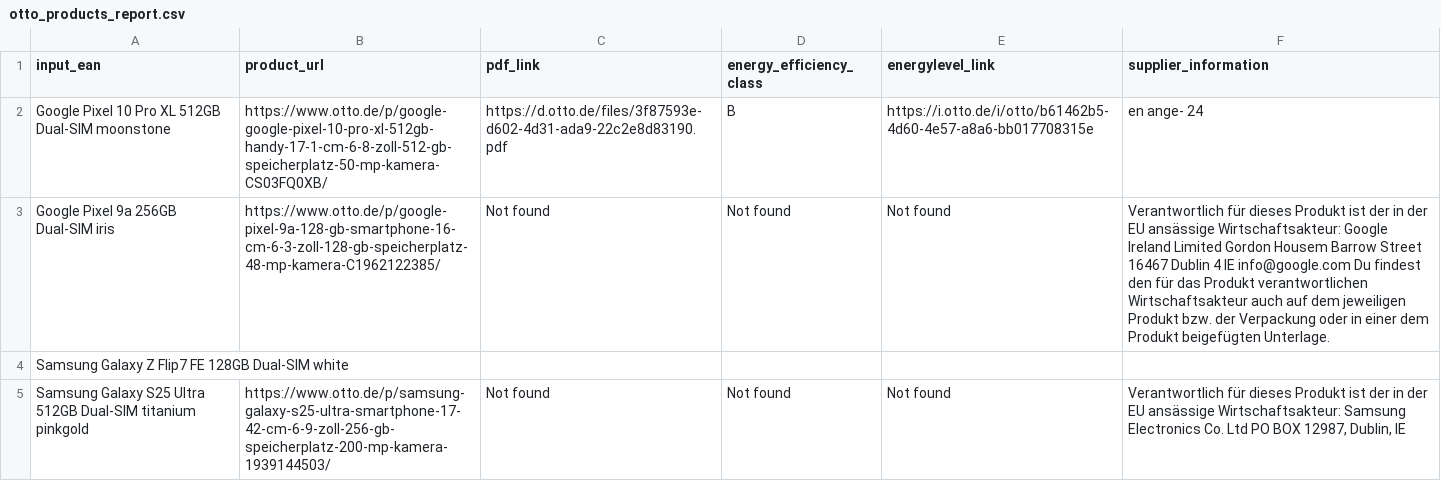
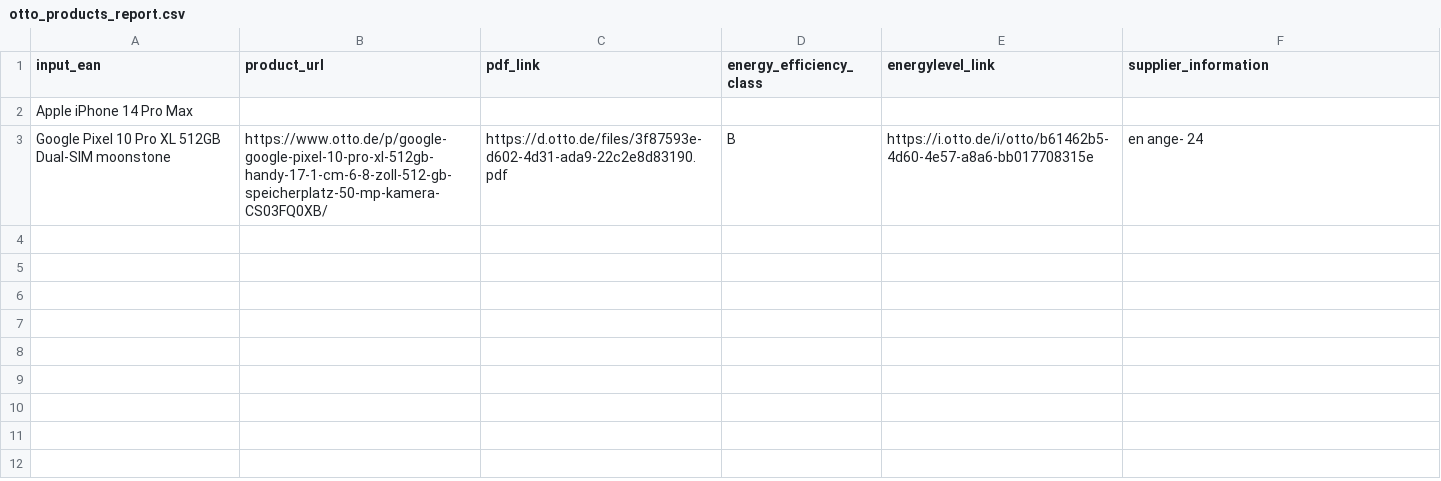
Before and after one commit to PYadav0210/otto-product-scraper, a CSV file: otto_products_report.csv, drawn as a sheet; removed rows and columns are numbered as before the commit, all else as after; the diff names each change by its address in the sheet, - before the commit and + after, or states it on an @@ line.

```diff
--- a/otto_products_report.csv
+++ b/otto_products_report.csv
+row 2: Apple iPhone 14 Pro Max
-row 3: Google Pixel 9a 256GB Dual-SIM iris | https://www.otto.de/p/google-pixel-9a-128-gb-smartphone-16-cm-6-3-zoll-128-gb-speicherplatz-48-mp-kamera-C1962122385/ | Not found | Not found | Not found | Verantwortlich für dieses Produkt ist der in der EU ansässige Wirtschaftsakteur: Google Ireland Limited Gordon Housem Barrow Street 16467 Dublin 4 IE info@google.com Du findest den für das Produkt verantwortlichen Wirtschaftsakteur auch auf dem jeweiligen Produkt bzw. der Verpackung oder in einer dem Produkt beigefügten Unterlage.
-row 4: Samsung Galaxy Z Flip7 FE 128GB Dual-SIM white
-row 5: Samsung Galaxy S25 Ultra 512GB Dual-SIM titanium pinkgold | https://www.otto.de/p/samsung-galaxy-s25-ultra-smartphone-17-42-cm-6-9-zoll-256-gb-speicherplatz-200-mp-kamera-1939144503/ | Not found | Not found | Not found | Verantwortlich für dieses Produkt ist der in der EU ansässige Wirtschaftsakteur: Samsung Electronics Co. Ltd PO BOX 12987, Dublin, IE
```
Also changed, not shown: 2 other files.
